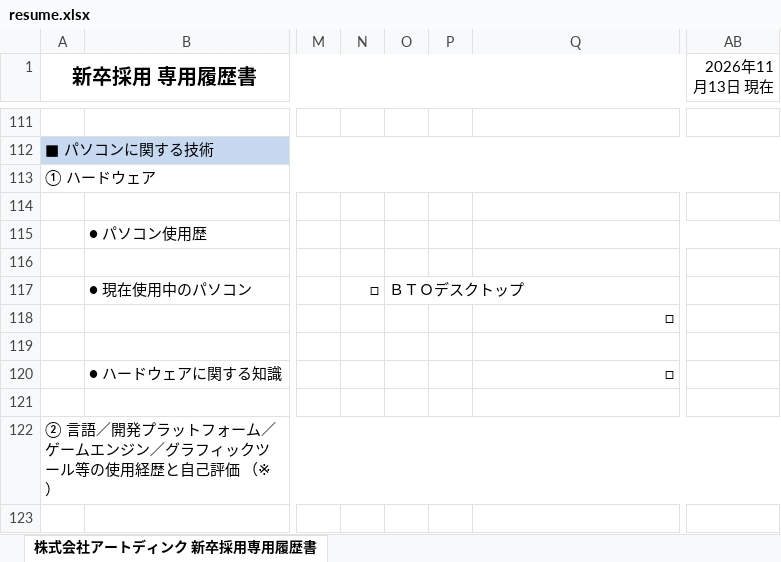
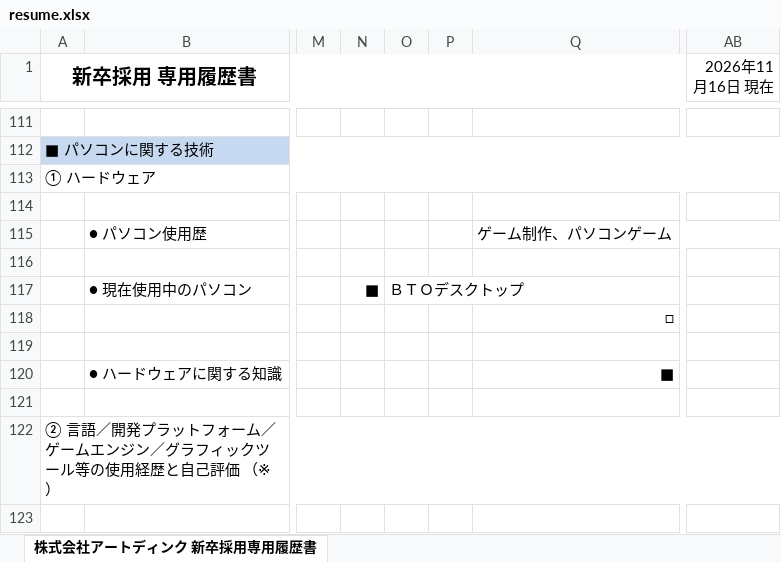
Before and after one commit to k-koudai01/KOUDAI_SHUKATU, an Excel workbook: アートディンク/resume.xlsx, sheet 株式会社アートディンク 新卒採用専用履歴書, drawn as a sheet; only a part is shown, gaps mark what is left out; values as stored, in another font and other column widths than the file's, no borders; charts and pictures not drawn; the diff covers the shown part only; the diff names each change by its address in the sheet, - before the commit and + after, or states it on an @@ line.

Commit message:
<ゲーム業界またはクリエイティブな仕事に活かせると思う適性や能力>以外はすべて記入
<ゲーム業界またはクリエイティブな仕事に活かせると思う適性や能力>は話がかぶっていたので、これを修正する

```diff
--- a/アートディンク/resume.xlsx (sheet 株式会社アートディンク 新卒採用専用履歴書)
+++ b/アートディンク/resume.xlsx (sheet 株式会社アートディンク 新卒採用専用履歴書)
-AB1: 2026年11月13日 現在
+AB1: 2026年11月16日 現在
-Q115: (empty)
+Q115: ゲーム制作、パソコンゲーム
-N117: □
+N117: ■
-Q120: □
+Q120: ■
```
Also changed, not shown: 27 edited cells elsewhere in this sheet, charts or pictures.
